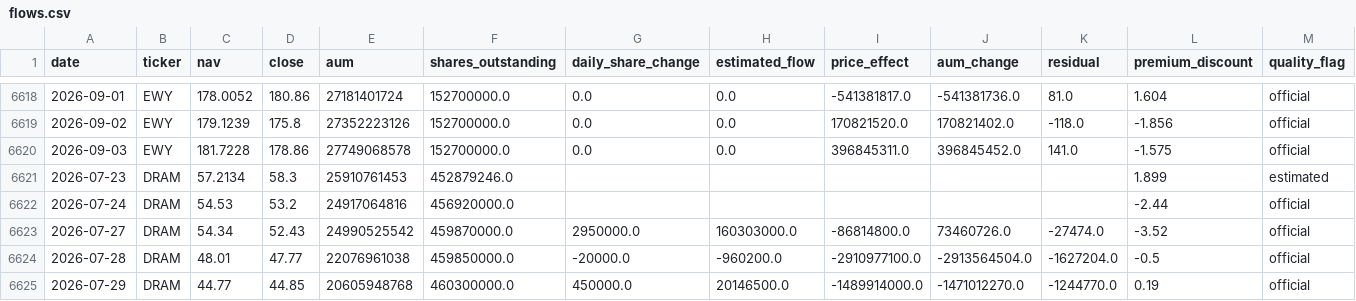
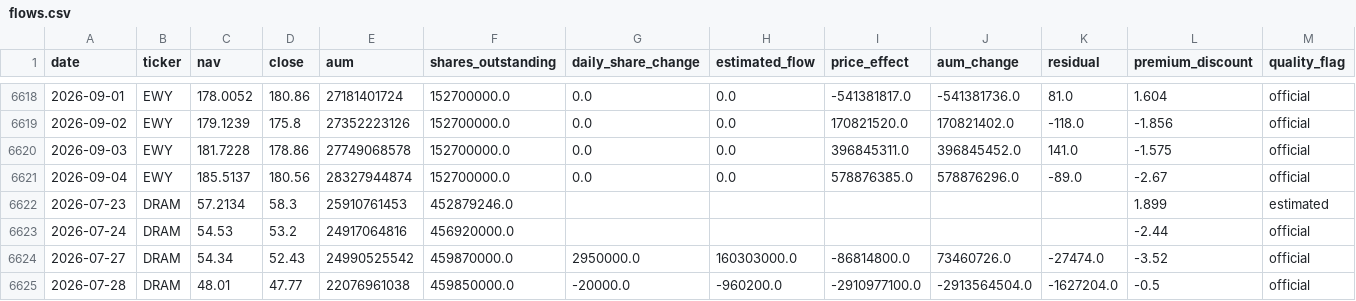
Before and after one commit to winner02-spec/ewy-dram-flow-dashboard-, a CSV file: data/flows.csv, drawn as a sheet; only a part is shown, gaps mark what is left out; the shorter side is filled out with more unchanged rows.

Commit message:
data: 2026-09-05

```diff
--- a/data/flows.csv
+++ b/data/flows.csv
@@ -6620,2 +6620,3 @@ date,ticker,nav,close,aum,shares_outstanding,daily_share_change,estimated_flow,p
 2026-09-03,EWY,181.7228,178.86,27749068578,152700000.0,0.0,0.0,396845311.0,396845452.0,141.0,-1.575,official
+2026-09-04,EWY,185.5137,180.56,28327944874,152700000.0,0.0,0.0,578876385.0,578876296.0,-89.0,-2.67,official
 2026-07-23,DRAM,57.2134,58.3,25910761453,452879246.0,,,,,,1.899,estimated
```
Also changed, not shown: 2 other files.
